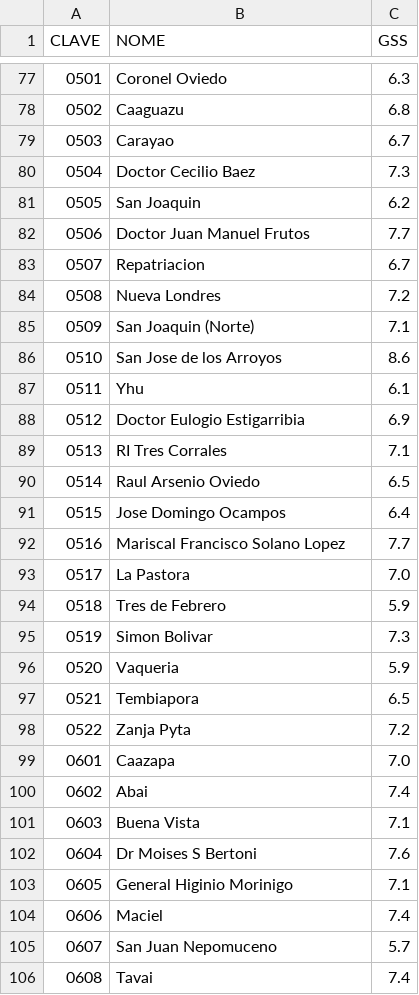
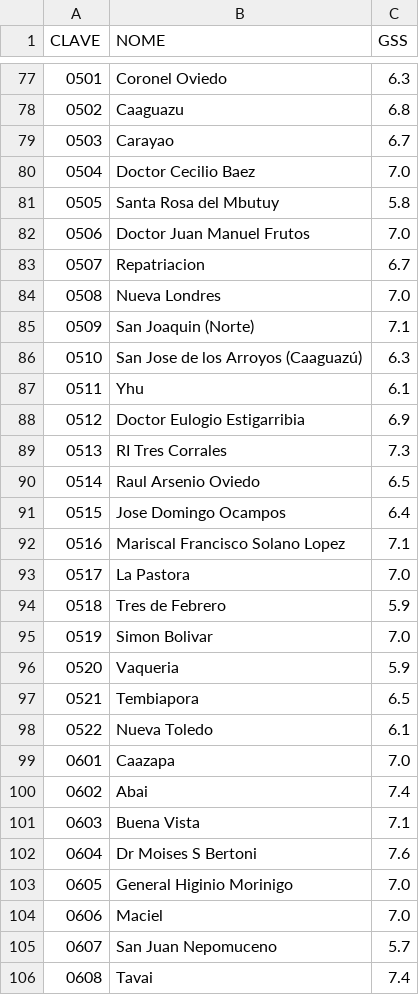
Before and after one commit to rodrigobprado/realocacao-paraguay, a CSV file: gss_por_distrito.csv, drawn as a sheet; only a part is shown, gaps mark what is left out; the diff covers the shown part only.

```diff
--- a/gss_por_distrito.csv
+++ b/gss_por_distrito.csv
@@ -79,21 +79,21 @@ CLAVE,NOME,GSS
 0503,Carayao,6.7
-0504,Doctor Cecilio Baez,7.3
-0505,San Joaquin,6.2
-0506,Doctor Juan Manuel Frutos,7.7
+0504,Doctor Cecilio Baez,7.0
+0505,Santa Rosa del Mbutuy,5.8
+0506,Doctor Juan Manuel Frutos,7.0
 0507,Repatriacion,6.7
-0508,Nueva Londres,7.2
+0508,Nueva Londres,7.0
 0509,San Joaquin (Norte),7.1
-0510,San Jose de los Arroyos,8.6
+0510,San Jose de los Arroyos (Caaguazú),6.3
 0511,Yhu,6.1
 0512,Doctor Eulogio Estigarribia,6.9
-0513,RI Tres Corrales,7.1
+0513,RI Tres Corrales,7.3
 0514,Raul Arsenio Oviedo,6.5
 0515,Jose Domingo Ocampos,6.4
-0516,Mariscal Francisco Solano Lopez,7.7
+0516,Mariscal Francisco Solano Lopez,7.1
 0517,La Pastora,7.0
 0518,Tres de Febrero,5.9
-0519,Simon Bolivar,7.3
+0519,Simon Bolivar,7.0
 0520,Vaqueria,5.9
 0521,Tembiapora,6.5
-0522,Zanja Pyta,7.2
+0522,Nueva Toledo,6.1
 0601,Caazapa,7.0
@@ -102,4 +102,4 @@ CLAVE,NOME,GSS
 0604,Dr Moises S Bertoni,7.6
-0605,General Higinio Morinigo,7.1
-0606,Maciel,7.4
+0605,General Higinio Morinigo,7.0
+0606,Maciel,7.0
 0607,San Juan Nepomuceno,5.7
```
Also changed, not shown: 62 edited cells elsewhere in this file, 9 other files.
